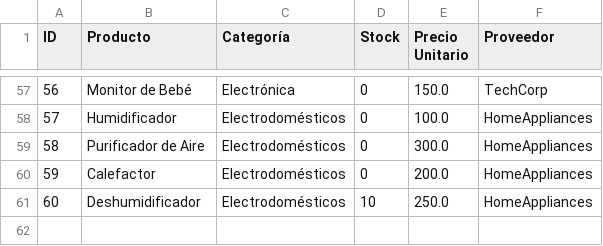
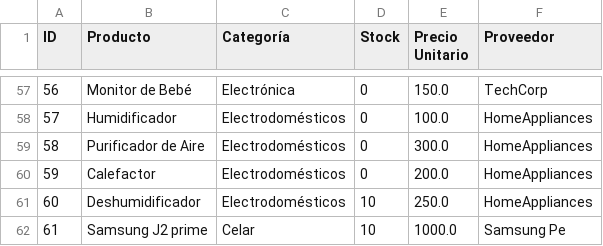
Before and after one commit to JulianB0315/Python_0_to_hero, a CSV file: Ejercicios/Pandas/Ejercicio 02/inventario.csv, drawn as a sheet; only a part is shown, gaps mark what is left out.

```diff
--- a/Ejercicios/Pandas/Ejercicio 02/inventario.csv
+++ b/Ejercicios/Pandas/Ejercicio 02/inventario.csv
@@ -61 +61,2 @@ ID,Producto,Categoría,Stock,Precio Unitario,Proveedor
 60,Deshumidificador,Electrodomésticos,10,250.0,HomeAppliances
+61,Samsung J2 prime,Celar,10,1000.0,Samsung Pe
```
Also changed, not shown: Ejercicios/Pandas/Ejercicio 02/usuarios.csv.
